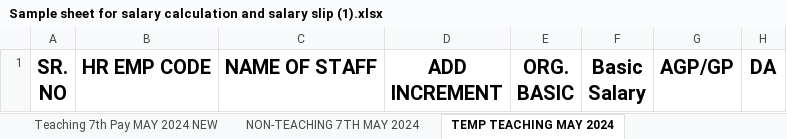
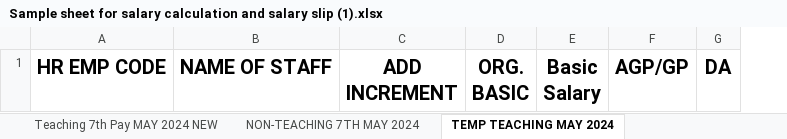
Before and after one commit to Alpharius397/Salary-Slip-Generator, an Excel workbook: sample_data/Sample sheet for salary calculation and salary slip (1).xlsx, sheet TEMP TEACHING MAY 2024, drawn as a sheet; only a part is shown; values as stored, in another font and other column widths than the file's, no borders; ↵ is a line break in a cell; the diff names each change by its address in the sheet, - before the commit and + after, or states it on an @@ line.

```diff
--- a/sample_data/Sample sheet for salary calculation and salary slip (1).xlsx (sheet TEMP TEACHING MAY 2024)
+++ b/sample_data/Sample sheet for salary calculation and salary slip (1).xlsx (sheet TEMP TEACHING MAY 2024)
-column A, row 1: SR. ↵ NO
```
Also changed, not shown: sheet SSV HO SALARY MAY 2024, sheet NON-TEACHING 7TH MAY 2024, sheet KJSIEIT SALARY SLIP, sheet SVV SALARY SLP, 5 other files.
